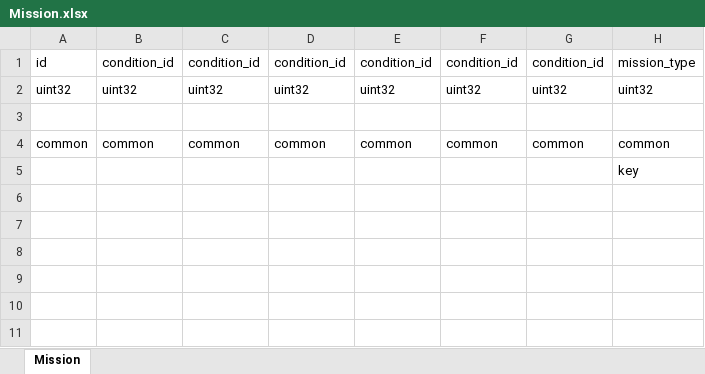
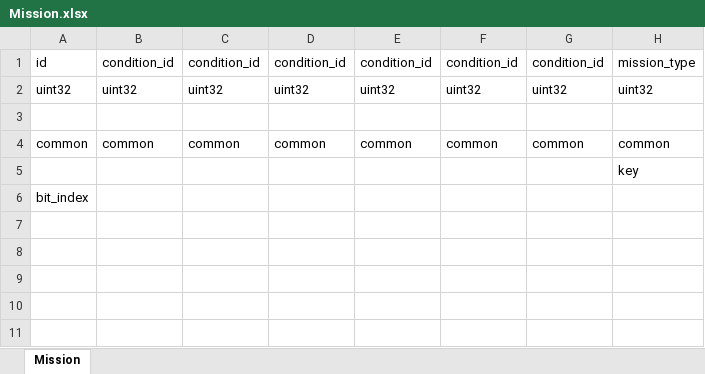
Before and after one commit to luyuancpp/mmorpg, an Excel workbook: bin/config/xlsx/Mission.xlsx, sheet Mission, drawn as a sheet; only a part is shown; values as stored, in another font and other column widths than the file's, no borders; the diff names each change by its address in the sheet, - before the commit and + after, or states it on an @@ line.

Commit message:
index 重用

```diff
--- a/bin/config/xlsx/Mission.xlsx (sheet Mission)
+++ b/bin/config/xlsx/Mission.xlsx (sheet Mission)
-A6: (empty)
+A6: bit_index
```
Also changed, not shown: 2 other files.
